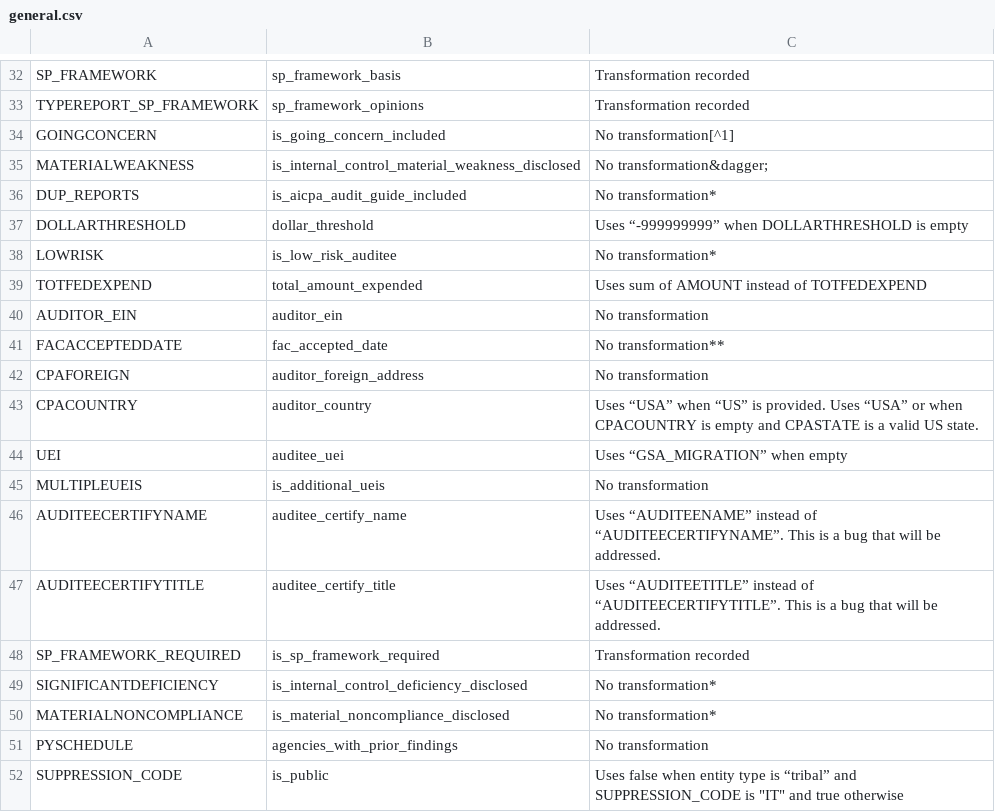
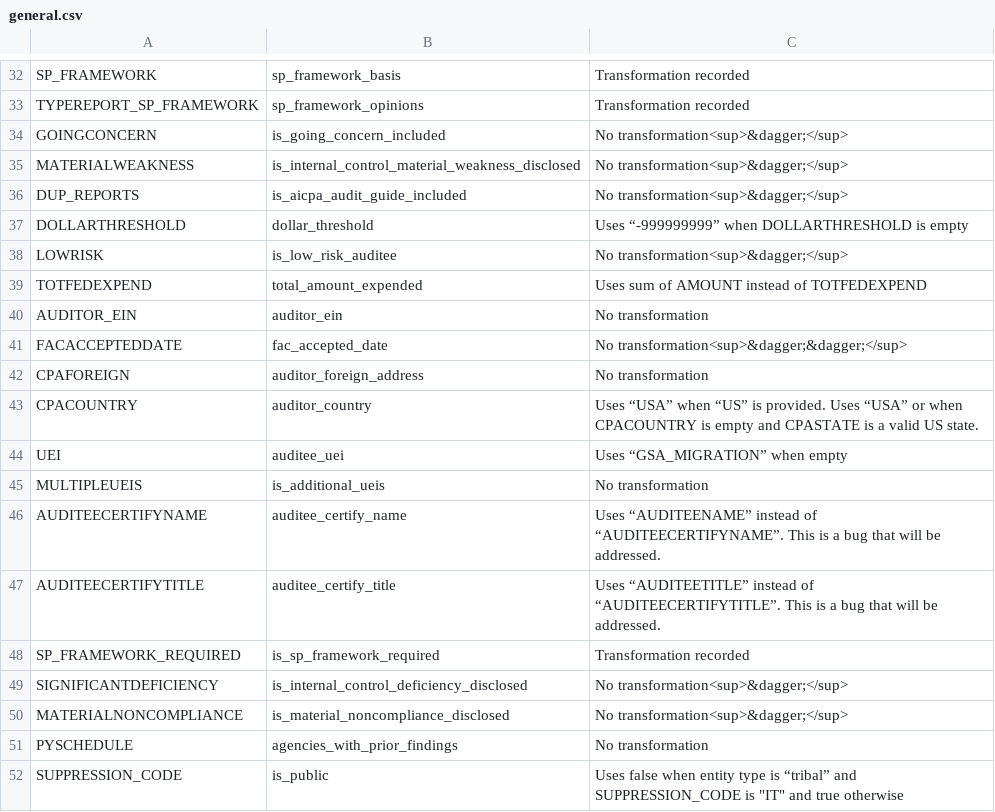
Before and after one commit to GSA-TTS/FAC-transition-site, a CSV file: src/_data/curation/xform_csv/general.csv, drawn as a sheet; only a part is shown, gaps mark what is left out.

```diff
--- a/src/_data/curation/xform_csv/general.csv
+++ b/src/_data/curation/xform_csv/general.csv
@@ -35,10 +35,10 @@ SP_FRAMEWORK,sp_framework_basis,Transformation recorded
 TYPEREPORT_SP_FRAMEWORK,sp_framework_opinions,Transformation recorded
-GOINGCONCERN,is_going_concern_included,No transformation[^1]
-MATERIALWEAKNESS,is_internal_control_material_weakness_disclosed,No transformation&dagger;
-DUP_REPORTS,is_aicpa_audit_guide_included,No transformation*
+GOINGCONCERN,is_going_concern_included,No transformation<sup>&dagger;</sup>
+MATERIALWEAKNESS,is_internal_control_material_weakness_disclosed,No transformation<sup>&dagger;</sup>
+DUP_REPORTS,is_aicpa_audit_guide_included,No transformation<sup>&dagger;</sup>
 DOLLARTHRESHOLD,dollar_threshold,Uses “-999999999” when DOLLARTHRESHOLD is empty
-LOWRISK,is_low_risk_auditee,No transformation*
+LOWRISK,is_low_risk_auditee,No transformation<sup>&dagger;</sup>
 TOTFEDEXPEND,total_amount_expended,Uses sum of AMOUNT instead of TOTFEDEXPEND
 AUDITOR_EIN,auditor_ein,No transformation
-FACACCEPTEDDATE,fac_accepted_date,No transformation**
+FACACCEPTEDDATE,fac_accepted_date,No transformation<sup>&dagger;&dagger;</sup>
 CPAFOREIGN,auditor_foreign_address,No transformation
@@ -50,4 +50,4 @@ AUDITEECERTIFYTITLE,auditee_certify_title,Uses “AUDITEETITLE” instead of “
 SP_FRAMEWORK_REQUIRED,is_sp_framework_required,Transformation recorded
-SIGNIFICANTDEFICIENCY,is_internal_control_deficiency_disclosed,No transformation*
-MATERIALNONCOMPLIANCE,is_material_noncompliance_disclosed,No transformation*
+SIGNIFICANTDEFICIENCY,is_internal_control_deficiency_disclosed,No transformation<sup>&dagger;</sup>
+MATERIALNONCOMPLIANCE,is_material_noncompliance_disclosed,No transformation<sup>&dagger;</sup>
 PYSCHEDULE,agencies_with_prior_findings,No transformation
```
Also changed, not shown: 23 other files.
